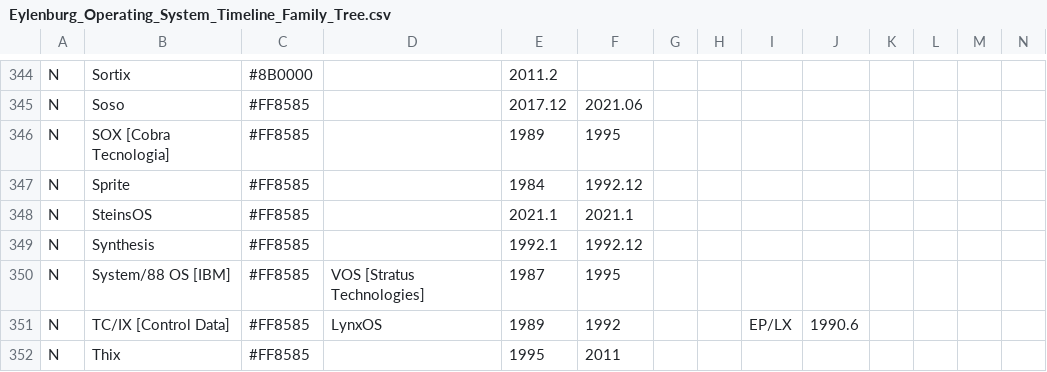
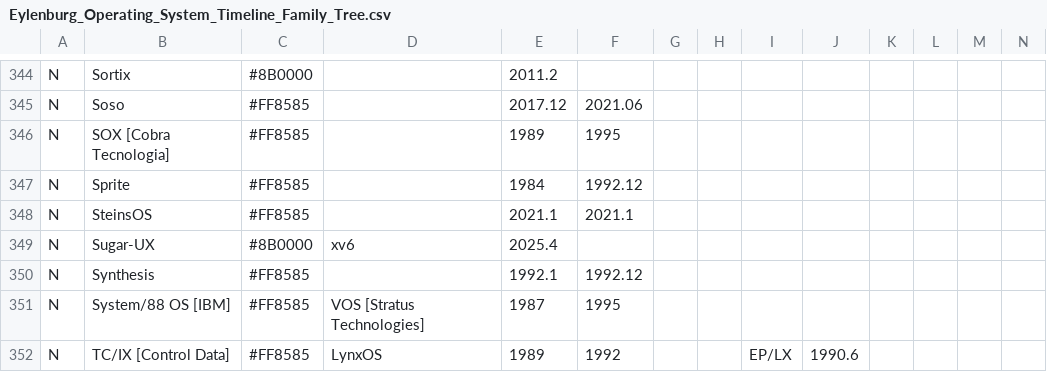
Before and after one commit to eylenburg/os-family-tree, a CSV file: Eylenburg_Operating_System_Timeline_Family_Tree.csv, drawn as a sheet; only a part is shown, gaps mark what is left out; the shorter side is filled out with more unchanged rows; rows hold the shown columns only; the diff names each change by its address in the sheet, - before the commit and + after, or states it on an @@ line.

Commit message:
Update Eylenburg_Operating_System_Timeline_Family_Tree.csv
Added Sugar-UX

```diff
--- a/Eylenburg_Operating_System_Timeline_Family_Tree.csv
+++ b/Eylenburg_Operating_System_Timeline_Family_Tree.csv
+row 349: N | Sugar-UX | #8B0000 | xv6 | 2025.4
```
